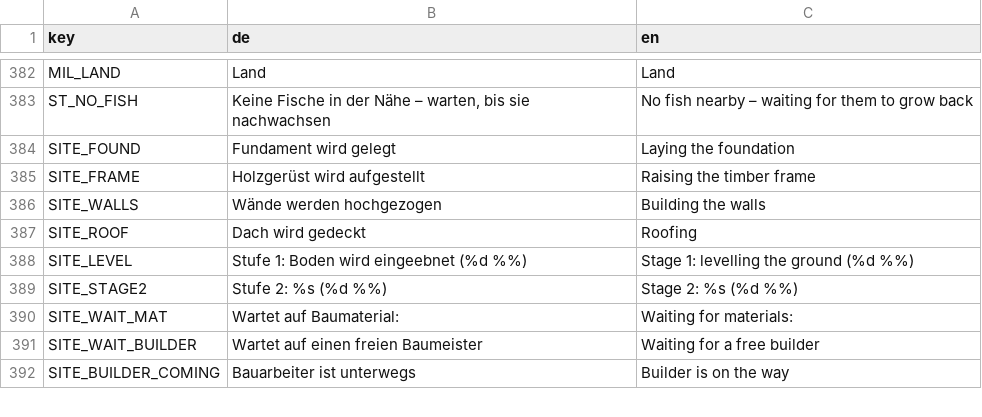
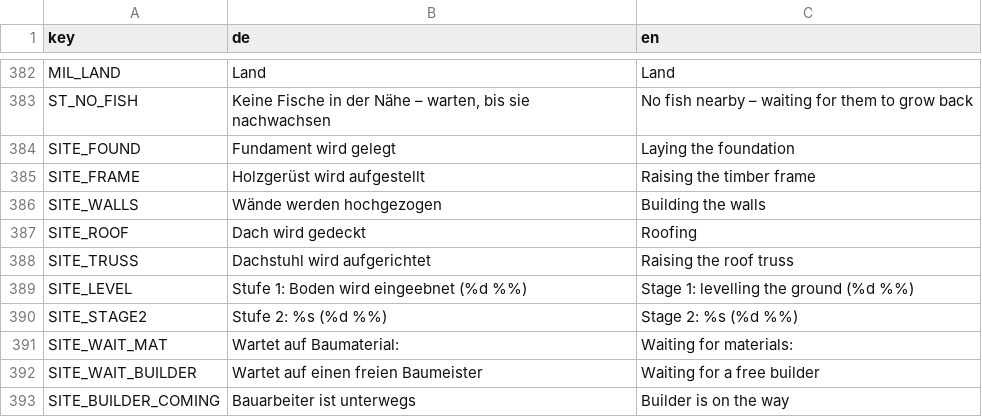
Before and after one commit to sakomobil-beep/valewright, a TSV file: translations/texts.tsv, drawn as a sheet; only a part is shown, gaps mark what is left out; the diff names each change by its address in the sheet, - before the commit and + after, or states it on an @@ line.

```diff
--- a/translations/texts.tsv
+++ b/translations/texts.tsv
+row 388: SITE_TRUSS | Dachstuhl wird aufgerichtet | Raising the roof truss
```
Also changed, not shown: 4 other files.
